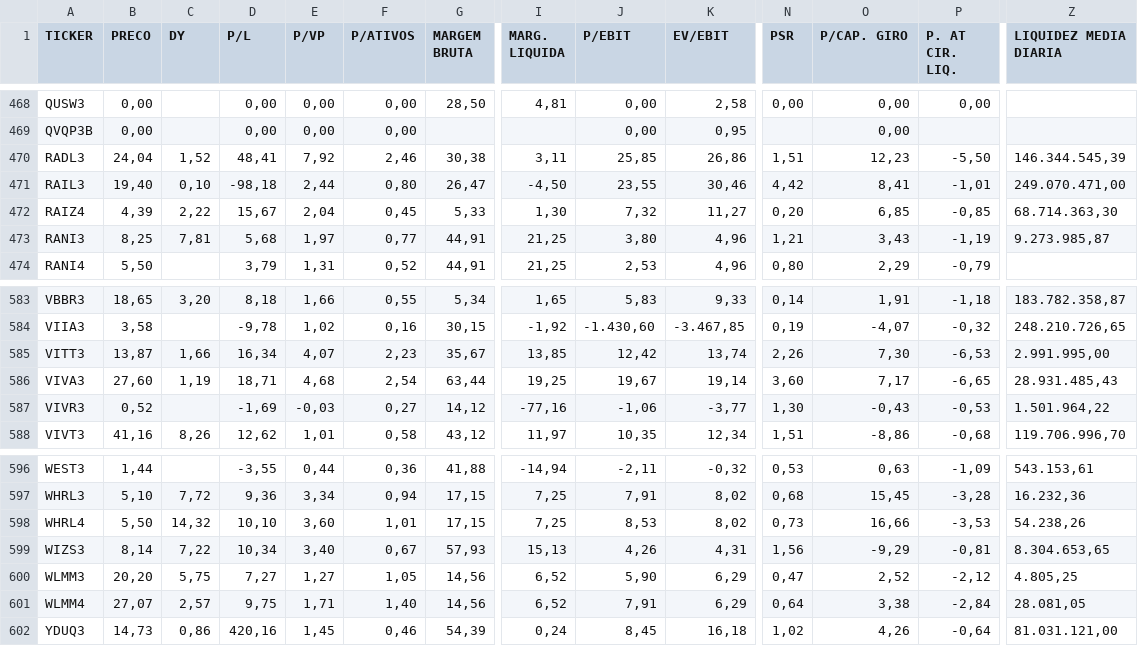
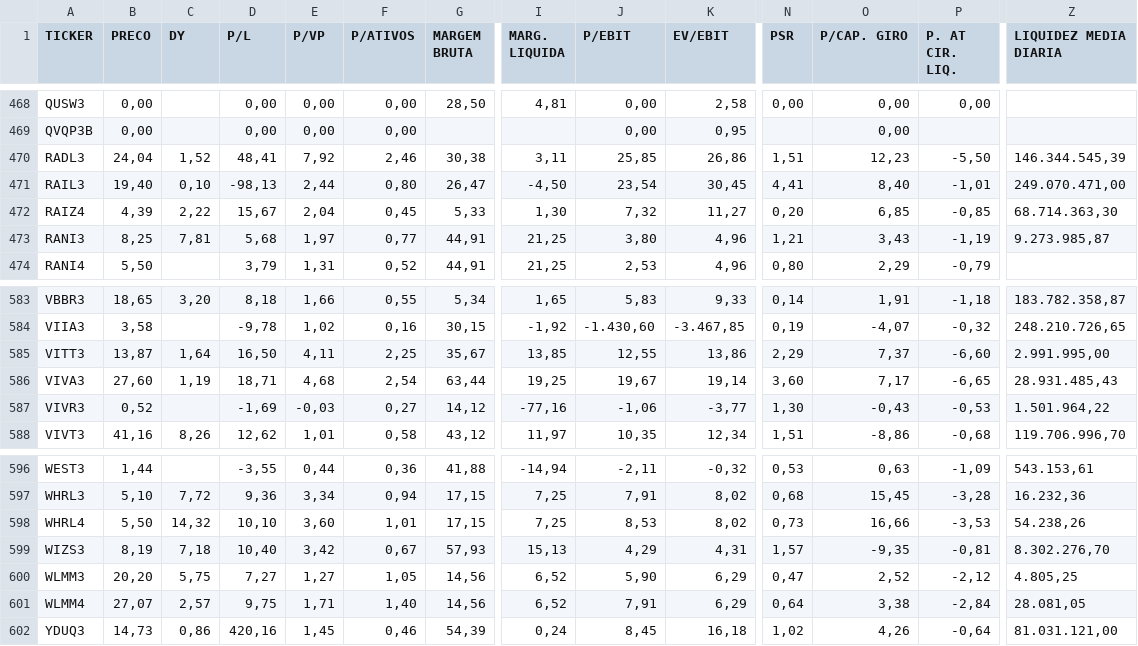
Before and after one commit to Antxj/MercadoFinanceiro-B3, a CSV file: resultado/dadosacoes.csv, drawn as a sheet; only a part is shown, gaps mark what is left out; the diff names each change by its address in the sheet, - before the commit and + after, or states it on an @@ line.

```diff
--- a/resultado/dadosacoes.csv
+++ b/resultado/dadosacoes.csv
-D471 (P/L): -98,18
+D471 (P/L): -98,13
-J471 (P/EBIT): 23,55
+J471 (P/EBIT): 23,54
-K471 (EV/EBIT): 30,46
+K471 (EV/EBIT): 30,45
-N471 (PSR): 4,42
+N471 (PSR): 4,41
-O471 (P/CAP. GIRO): 8,41
+O471 (P/CAP. GIRO): 8,40
-C585 (DY): 1,66
+C585 (DY): 1,64
-D585 (P/L): 16,34
+D585 (P/L): 16,50
-E585 (P/VP): 4,07
+E585 (P/VP): 4,11
-F585 (P/ATIVOS): 2,23
+F585 (P/ATIVOS): 2,25
-J585 (P/EBIT): 12,42
+J585 (P/EBIT): 12,55
-K585 (EV/EBIT): 13,74
+K585 (EV/EBIT): 13,86
-N585 (PSR): 2,26
+N585 (PSR): 2,29
-O585 (P/CAP. GIRO): 7,30
+O585 (P/CAP. GIRO): 7,37
-P585 (P. AT CIR. LIQ.): -6,53
+P585 (P. AT CIR. LIQ.): -6,60
-B599 (PRECO): 8,14
+B599 (PRECO): 8,19
-C599 (DY): 7,22
+C599 (DY): 7,18
-D599 (P/L): 10,34
+D599 (P/L): 10,40
-E599 (P/VP): 3,40
+E599 (P/VP): 3,42
-J599 (P/EBIT): 4,26
+J599 (P/EBIT): 4,29
-N599 (PSR): 1,56
+N599 (PSR): 1,57
-O599 (P/CAP. GIRO): -9,29
+O599 (P/CAP. GIRO): -9,35
-Z599 (LIQUIDEZ MEDIA DIARIA): 8.304.653,65
+Z599 (LIQUIDEZ MEDIA DIARIA): 8.302.276,70
```
Also changed, not shown: 1 other file.
